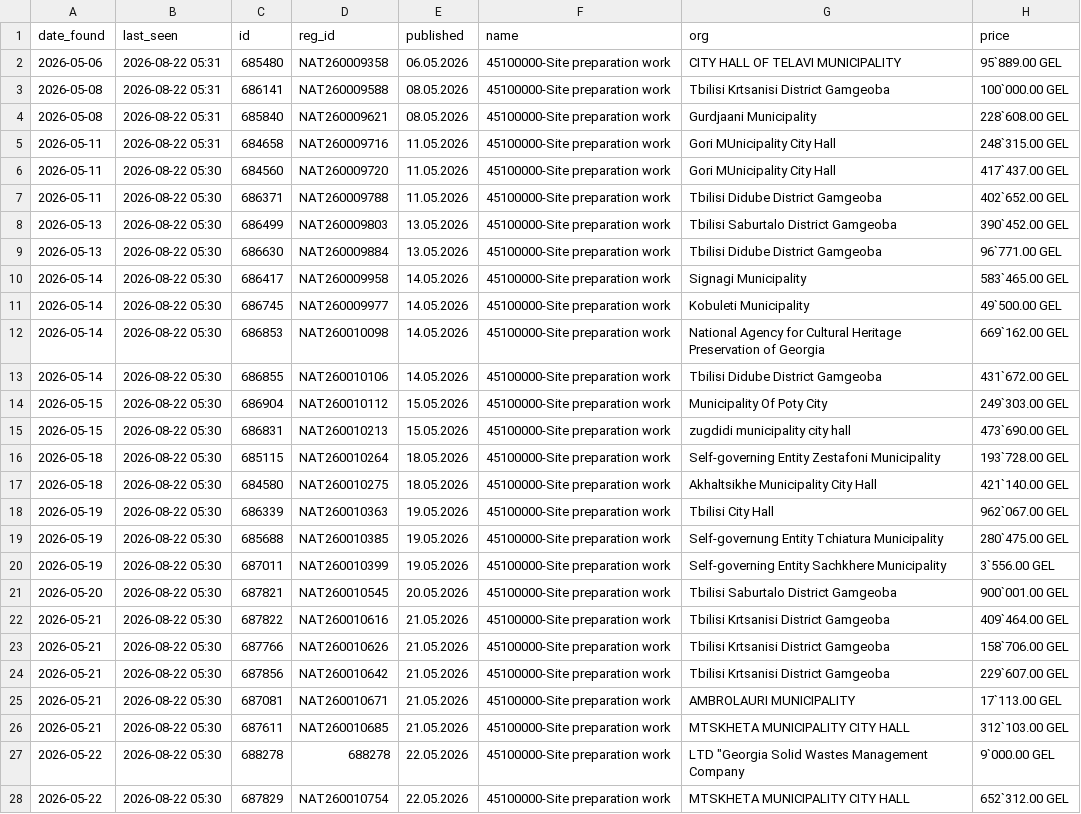
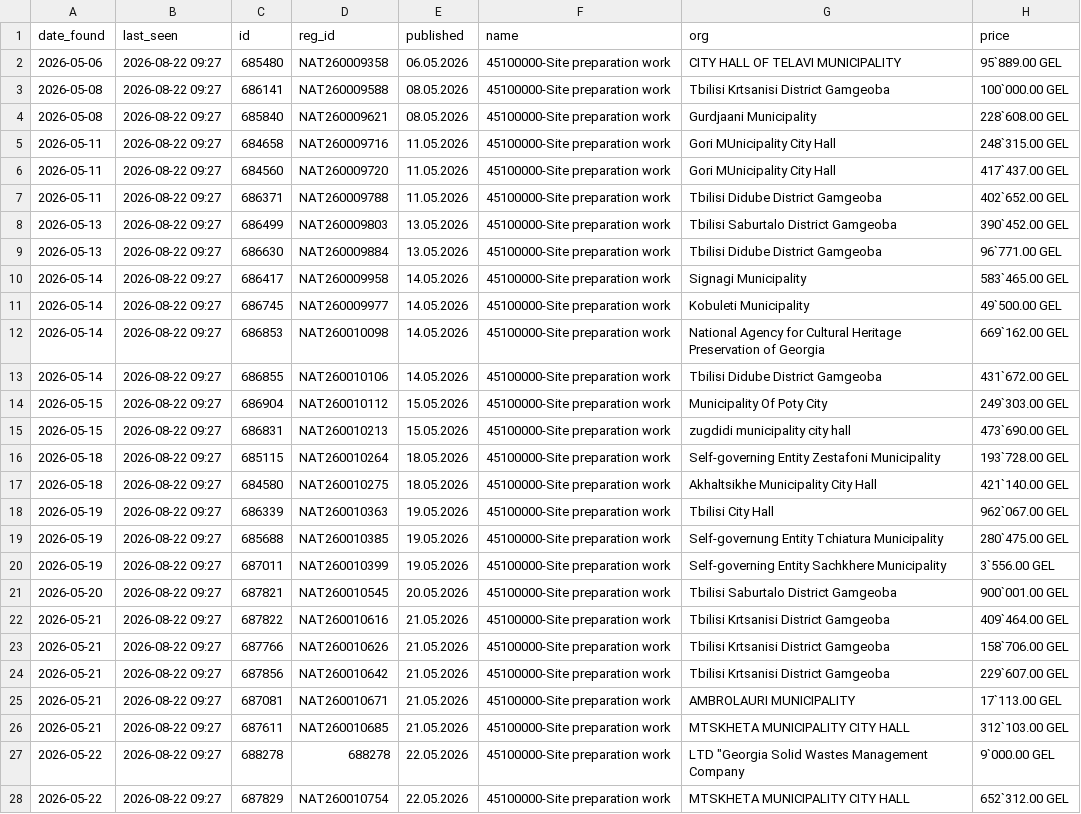
Before and after one commit to shinonkg/gpt-georgia-tender-bot, a CSV file: tenders.csv, drawn as a sheet; only a part is shown; the diff covers the shown part only; the diff names each change by its address in the sheet, - before the commit and + after, or states it on an @@ line.

```diff
--- a/tenders.csv
+++ b/tenders.csv
-B2:B5 (last_seen): 2026-08-22 05:31
+B2:B5 (last_seen): 2026-08-22 09:27
-B6:B28 (last_seen): 2026-08-22 05:30
+B6:B28 (last_seen): 2026-08-22 09:27
```
Also changed, not shown: 173 edited cells elsewhere in this file, 1 other file.
